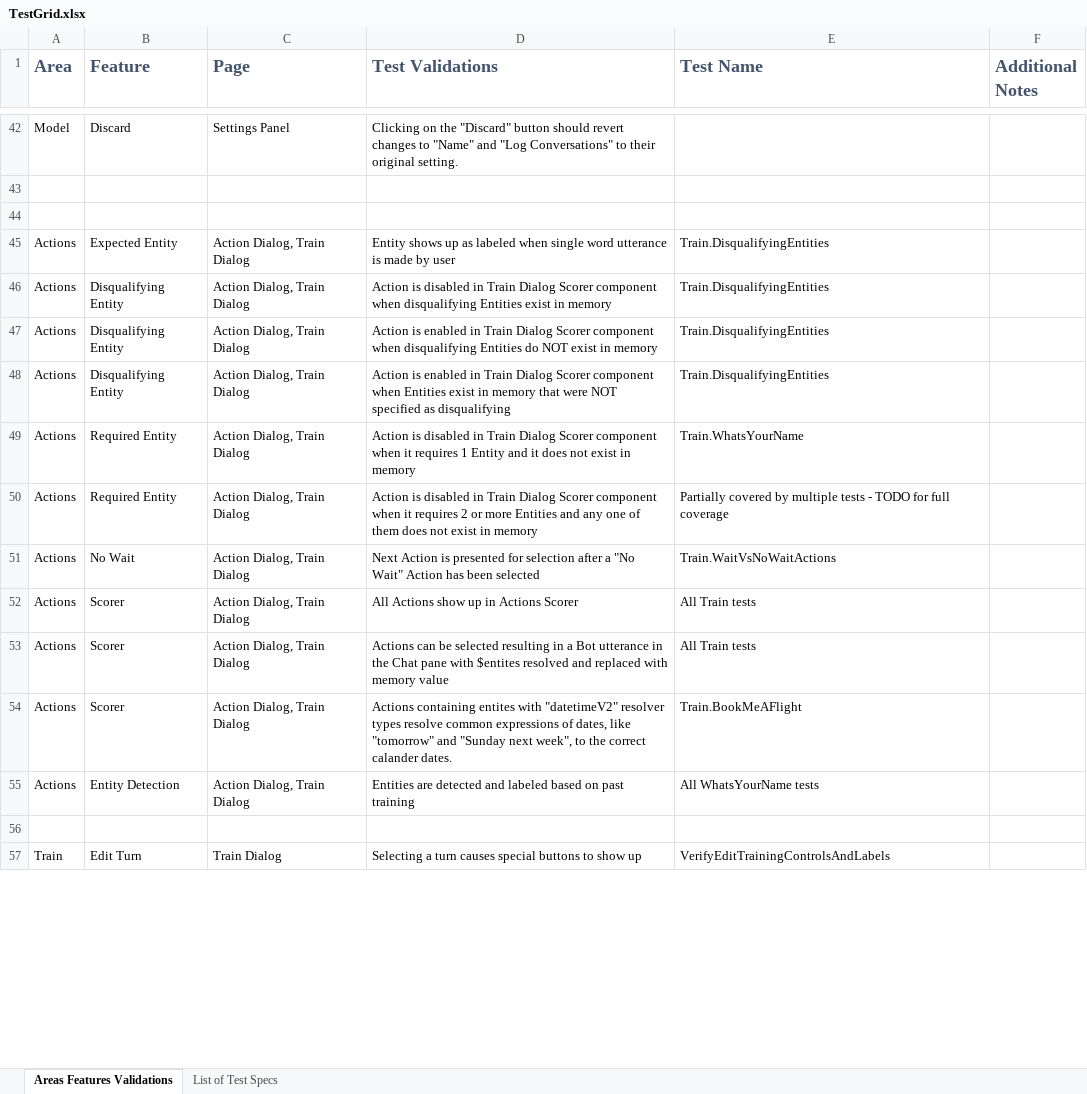
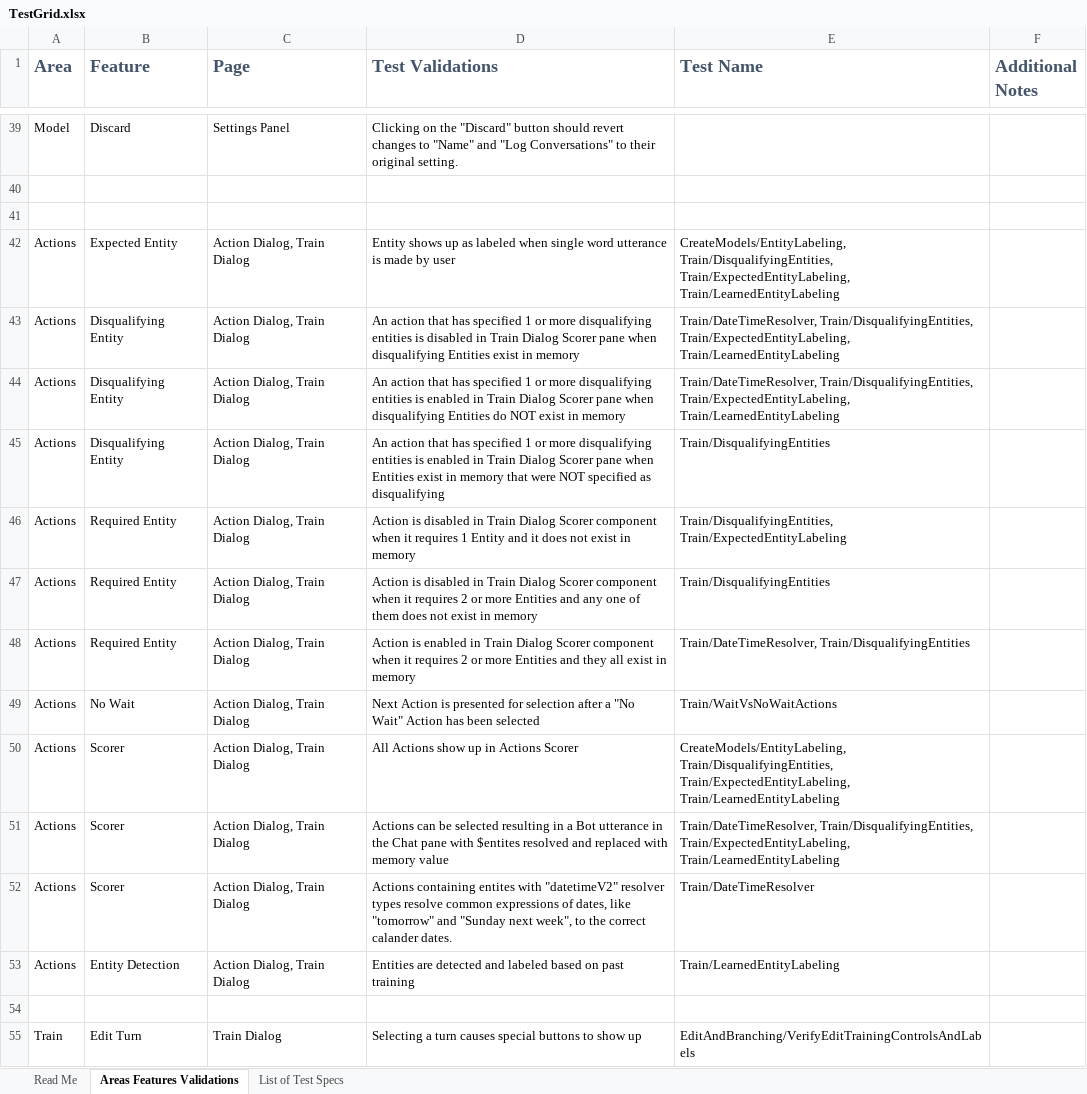
Before and after one commit to microsoft/ConversationLearner-UI, an Excel workbook: cypress/TestGrid.xlsx, sheet Areas Features Validations, drawn as a sheet; only a part is shown, gaps mark what is left out; values as stored, in another font and other column widths than the file's, no borders; table styles not drawn; addresses are those after the commit; the diff covers the shown part only; the diff names each change by its address in the sheet, - before the commit and + after, or states it on an @@ line.

Commit message:
Added test scenarios (#1148)
* fix: update test grid to show new names and old names

* fix: create entities for all resolver types multivalue and negatable

* fix: added action type validation

* fix: update the test grid

* fix: backup

* fix: we need to find the model name used for a test in the log files

* fix: file rename and added scenario to disqualifying entities

* fix: backup

* fix: backup

* fix: updated branching test also fixed train save function

* fix: add verification that abandon branch does not retain train dialog

* fix: update test grid

* fix: update package-lock.json

* fix: try to solve occassional test failure

* fix: to help catch training status bug

* fix: corrected the comment

```diff
--- a/cypress/TestGrid.xlsx (sheet Areas Features Validations)
+++ b/cypress/TestGrid.xlsx (sheet Areas Features Validations)
+sheet tab: Read Me
-E42 (Test Name): Train.DisqualifyingEntities
+E42 (Test Name): CreateModels/EntityLabeling, Train/DisqualifyingEntities, Train/ExpectedEntityLabeling, Train/LearnedEntityLabeling
-D43 (Test Validations): Action is disabled in Train Dialog Scorer component when disqualifying…
+D43 (Test Validations): An action that has specified 1 or more disqualifying entities is disabled in Train Dialog Scorer pane when disqualifying…
-E43:E44 (Test Name): Train.DisqualifyingEntities
+E43:E44 (Test Name): Train/DateTimeResolver, Train/DisqualifyingEntities, Train/ExpectedEntityLabeling, Train/LearnedEntityLabeling
-D44 (Test Validations): Action is enabled in Train Dialog Scorer component when disqualifying…
+D44 (Test Validations): An action that has specified 1 or more disqualifying entities is enabled in Train Dialog Scorer pane when disqualifying…
-D45 (Test Validations): Action is enabled in Train Dialog Scorer component when Entities…
+D45 (Test Validations): An action that has specified 1 or more disqualifying entities is enabled in Train Dialog Scorer pane when Entities…
-E45 (Test Name): Train.DisqualifyingEntities
+E45 (Test Name): Train/DisqualifyingEntities
-E46 (Test Name): Train.WhatsYourName
+E46 (Test Name): Train/DisqualifyingEntities, Train/ExpectedEntityLabeling
-E47 (Test Name): Partially covered by multiple tests - TODO for full coverage
+E47 (Test Name): Train/DisqualifyingEntities
+row 48: Actions | Required Entity | Action Dialog, Train Dialog | Action is enabled in Train Dialog Scorer component when it requires 2 or more Entities and they all exist in memory | Train/DateTimeResolver, Train/DisqualifyingEntities
-E49 (Test Name): Train.WaitVsNoWaitActions
+E49 (Test Name): Train/WaitVsNoWaitActions
-E50 (Test Name): All Train tests
+E50 (Test Name): CreateModels/EntityLabeling, Train/DisqualifyingEntities, Train/ExpectedEntityLabeling, Train/LearnedEntityLabeling
-E51 (Test Name): All Train tests
+E51 (Test Name): Train/DateTimeResolver, Train/DisqualifyingEntities, Train/ExpectedEntityLabeling, Train/LearnedEntityLabeling
-E52 (Test Name): Train.BookMeAFlight
+E52 (Test Name): Train/DateTimeResolver
-E53 (Test Name): All WhatsYourName tests
+E53 (Test Name): Train/LearnedEntityLabeling
-E55 (Test Name): VerifyEditTrainingControlsAndLabels
+E55 (Test Name): EditAndBranching/VerifyEditTrainingControlsAndLabels
```
Also changed, not shown: 1 added row, 4 removed rows and 49 edited cells elsewhere in this sheet, sheet List of Test Specs, 27 other files.
